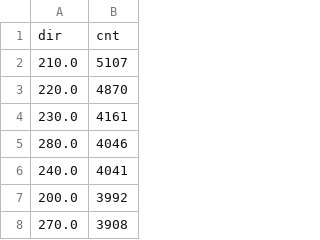
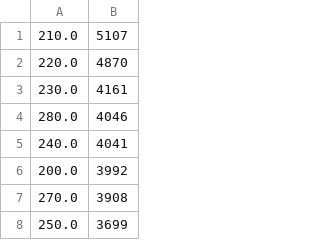
Before and after one commit to AJWurts/WeatherVis, a CSV file: 2018_wind_dir.csv, drawn as a sheet; only a part is shown; the shorter side is filled out with more unchanged rows.

```diff
--- a/2018_wind_dir.csv
+++ b/2018_wind_dir.csv
@@ -1,2 +1 @@
-dir,cnt
 210.0,5107
```
Also changed, not shown: 4 other files.
